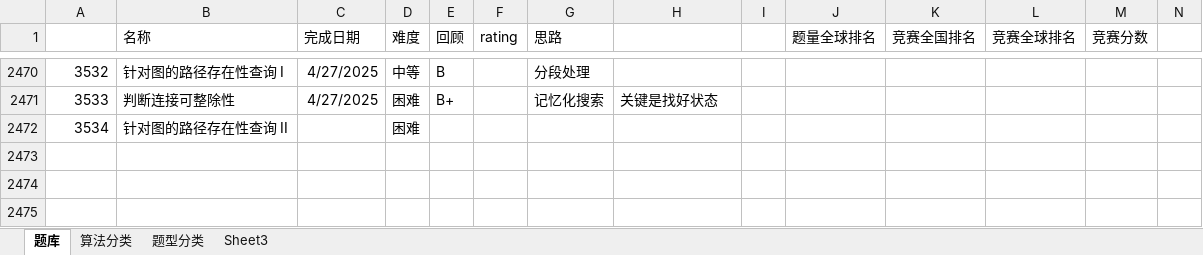
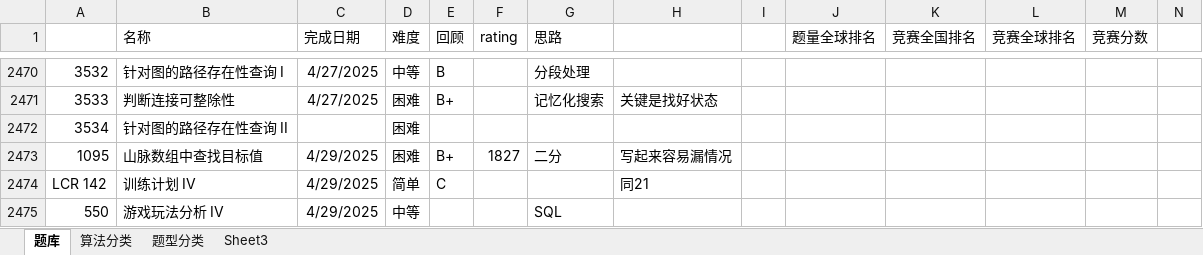
Before and after one commit to wangsun39/leetcode, an Excel workbook: Problems.xlsx, sheet 题库, drawn as a sheet; only a part is shown, gaps mark what is left out; values as stored, in another font and other column widths than the file's, no borders; charts and pictures not drawn; the diff names each change by its address in the sheet, - before the commit and + after, or states it on an @@ line.

Commit message:
daily problems 2025/4/29

```diff
--- a/Problems.xlsx (sheet 题库)
+++ b/Problems.xlsx (sheet 题库)
+row 2473: 1095 | 山脉数组中查找目标值 | 4/29/2025 | 困难 | B+ | 1827 | 二分 | 写起来容易漏情况
+row 2474: LCR 142 | 训练计划 IV | 4/29/2025 | 简单 | C |  |  | 同21
+row 2475: 550 | 游戏玩法分析 IV | 4/29/2025 | 中等 |  |  | SQL
```
Also changed, not shown: 2 other files.
